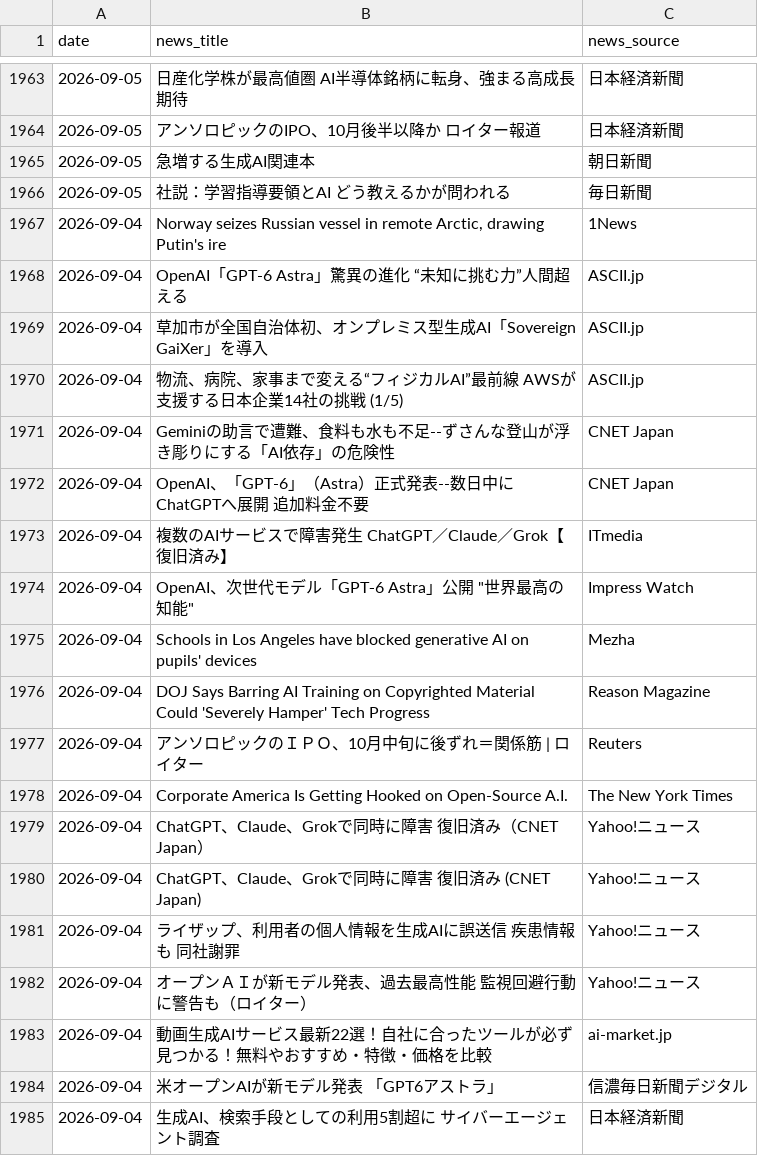
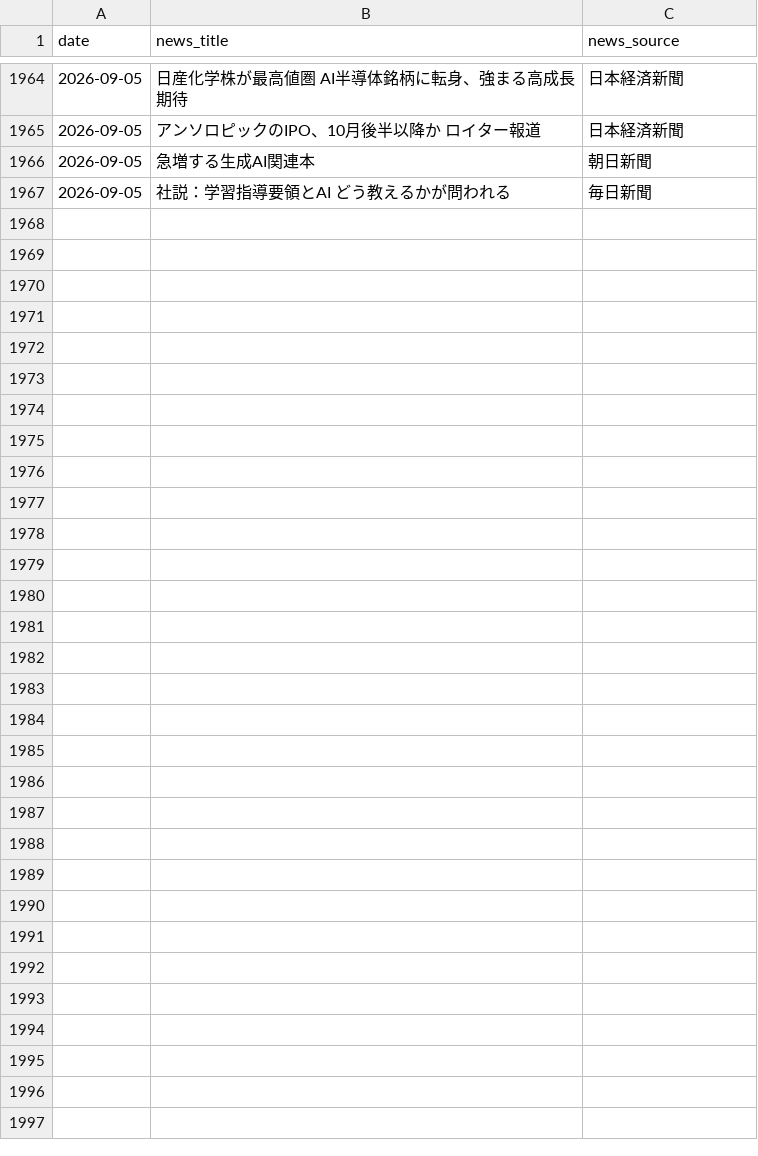
Before and after one commit to 6516mjnt-design/ai-news-tracker, a CSV file: ai_news_stats.csv, drawn as a sheet; only a part is shown, gaps mark what is left out; removed rows and columns are numbered as before the commit, all else as after; the diff covers the shown part only; the diff names each change by its address in the sheet, - before the commit and + after, or states it on an @@ line.

```diff
--- a/ai_news_stats.csv
+++ b/ai_news_stats.csv
-row 1967: 2026-09-04 | Norway seizes Russian vessel in remote Arctic, drawing Putin's ire | 1News
-row 1968: 2026-09-04 | OpenAI「GPT-6 Astra」驚異の進化 “未知に挑む力”人間超える | ASCII.jp
-row 1969: 2026-09-04 | 草加市が全国自治体初、オンプレミス型生成AI「Sovereign GaiXer」を導入 | ASCII.jp
-row 1970: 2026-09-04 | 物流、病院、家事まで変える“フィジカルAI”最前線 AWSが支援する日本企業14社の挑戦 (1/5) | ASCII.jp
-row 1971: 2026-09-04 | Geminiの助言で遭難、食料も水も不足--ずさんな登山が浮き彫りにする「AI依存」の危険性 | CNET Japan
-row 1972: 2026-09-04 | OpenAI、「GPT-6」（Astra）正式発表--数日中にChatGPTへ展開 追加料金不要 | CNET Japan
-row 1973: 2026-09-04 | 複数のAIサービスで障害発生 ChatGPT／Claude／Grok【復旧済み】 | ITmedia
-row 1974: 2026-09-04 | OpenAI、次世代モデル「GPT‑6 Astra」公開 "世界最高の知能" | Impress Watch
-row 1975: 2026-09-04 | Schools in Los Angeles have blocked generative AI on pupils' devices | Mezha
-row 1976: 2026-09-04 | DOJ Says Barring AI Training on Copyrighted Material Could 'Severely Hamper' Tech Progress | Reason Magazine
-row 1977: 2026-09-04 | アンソロピックのＩＰＯ、10月中旬に後ずれ＝関係筋 | ロイター | Reuters
-row 1978: 2026-09-04 | Corporate America Is Getting Hooked on Open-Source A.I. | The New York Times
-row 1979: 2026-09-04 | ChatGPT、Claude、Grokで同時に障害 復旧済み（CNET Japan） | Yahoo!ニュース
-row 1980: 2026-09-04 | ChatGPT、Claude、Grokで同時に障害 復旧済み (CNET Japan) | Yahoo!ニュース
-row 1981: 2026-09-04 | ライザップ、利用者の個人情報を生成AIに誤送信 疾患情報も 同社謝罪 | Yahoo!ニュース
-row 1982: 2026-09-04 | オープンＡＩが新モデル発表、過去最高性能 監視回避行動に警告も（ロイター） | Yahoo!ニュース
-row 1983: 2026-09-04 | 動画生成AIサービス最新22選！自社に合ったツールが必ず見つかる！無料やおすすめ・特徴・価格を比較 | ai-market.jp
-row 1984: 2026-09-04 | 米オープンAIが新モデル発表 「GPT6アストラ」 | 信濃毎日新聞デジタル
-row 1985: 2026-09-04 | 生成AI、検索手段としての利用5割超に サイバーエージェント調査 | 日本経済新聞
```
Also changed, not shown: 1 added row and 9 removed rows elsewhere in this file.
